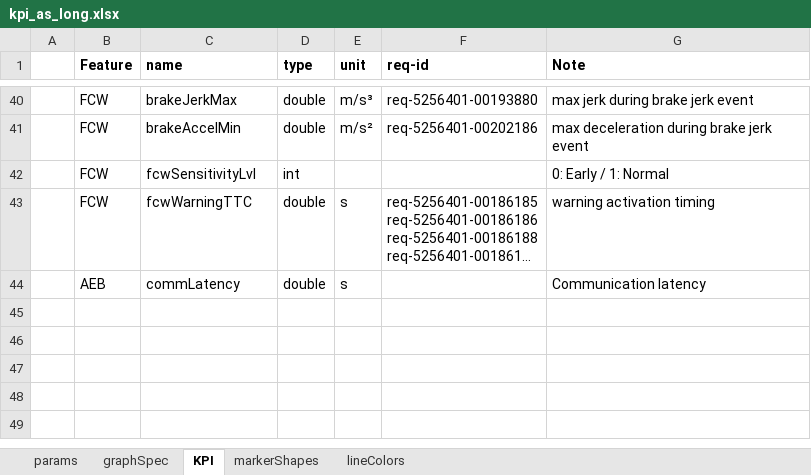
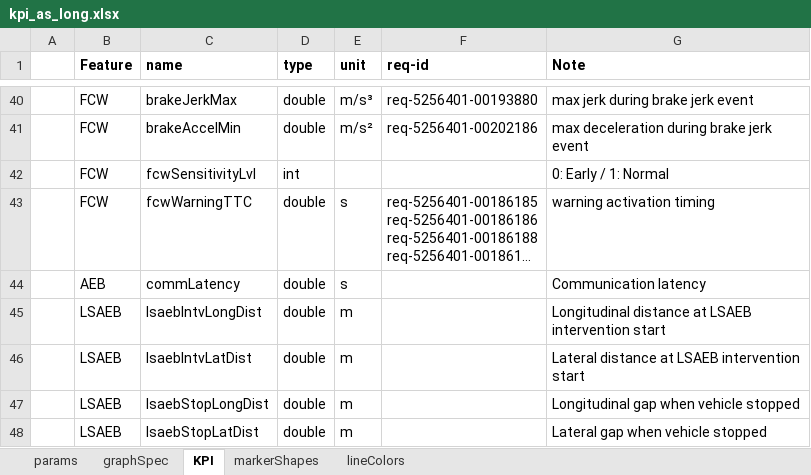
Before and after one commit to codeFarmerJack/AEB_KPI_Project, an Excel workbook: config/kpi_as_long.xlsx, sheet KPI, drawn as a sheet; only a part is shown, gaps mark what is left out; long unchanged cells end in …; values as stored, in another font and other column widths than the file's, no borders; the diff names each change by its address in the sheet, - before the commit and + after, or states it on an @@ line.

Commit message:
lsaeb intv and stop dist can be extracted

```diff
--- a/config/kpi_as_long.xlsx (sheet KPI)
+++ b/config/kpi_as_long.xlsx (sheet KPI)
+row 45:  | LSAEB | lsaebIntvLongDist | double | m |  | Longitudinal distance at LSAEB intervention start
+row 46:  | LSAEB | lsaebIntvLatDist | double | m |  | Lateral distance at LSAEB intervention start
+row 47:  | LSAEB | lsaebStopLongDist | double | m |  | Longitudinal gap when vehicle stopped
+row 48:  | LSAEB | lsaebStopLatDist | double | m |  | Lateral gap when vehicle stopped
```
Also changed, not shown: config/signal_map.xlsx, 5 other files.
